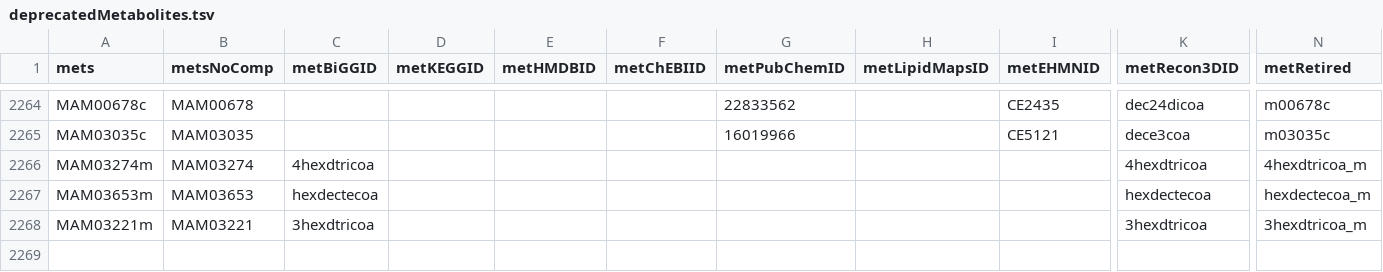
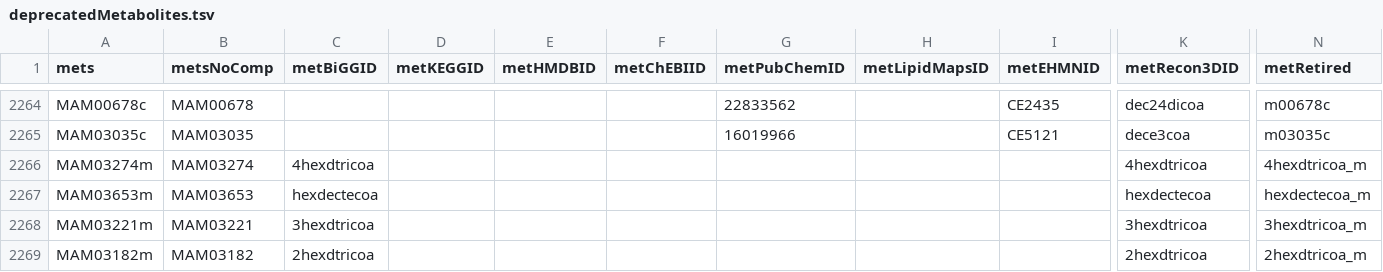
Before and after one commit to SysBioChalmers/Human-GEM, a TSV file: data/deprecatedIdentifiers/deprecatedMetabolites.tsv, drawn as a sheet; only a part is shown, gaps mark what is left out; rows hold the shown columns only; the diff names each change by its address in the sheet, - before the commit and + after, or states it on an @@ line.

```diff
--- a/data/deprecatedIdentifiers/deprecatedMetabolites.tsv
+++ b/data/deprecatedIdentifiers/deprecatedMetabolites.tsv
+row 2269: MAM03182m | MAM03182 | 2hexdtricoa |  |  |  |  |  |  | 2hexdtricoa | 2hexdtricoa_m
```
Also changed, not shown: model/metabolites.tsv, 1 other file.
